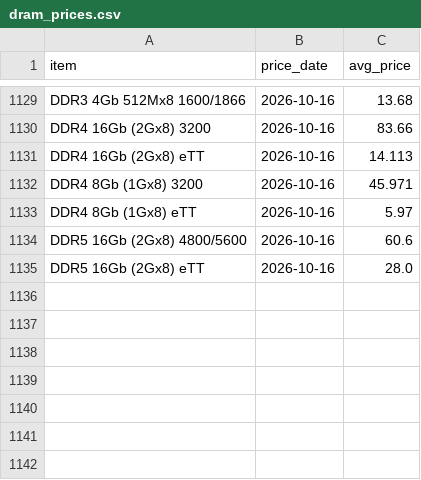
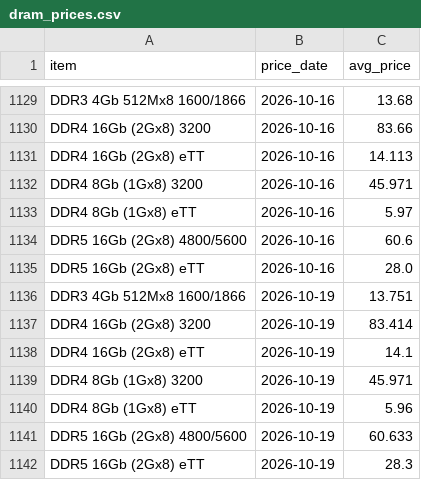
Before and after one commit to ChrisHo0317/Local_Dashboard, a CSV file: data/dram_prices.csv, drawn as a sheet; only a part is shown, gaps mark what is left out; the diff names each change by its address in the sheet, - before the commit and + after, or states it on an @@ line.

```diff
--- a/data/dram_prices.csv
+++ b/data/dram_prices.csv
+row 1136: DDR3 4Gb 512Mx8 1600/1866 | 2026-10-19 | 13.751
+row 1137: DDR4 16Gb (2Gx8) 3200 | 2026-10-19 | 83.414
+row 1138: DDR4 16Gb (2Gx8) eTT | 2026-10-19 | 14.1
+row 1139: DDR4 8Gb (1Gx8) 3200 | 2026-10-19 | 45.971
+row 1140: DDR4 8Gb (1Gx8) eTT | 2026-10-19 | 5.96
+row 1141: DDR5 16Gb (2Gx8) 4800/5600 | 2026-10-19 | 60.633
+row 1142: DDR5 16Gb (2Gx8) eTT | 2026-10-19 | 28.3
```
Also changed, not shown: data/bond_yields.csv, data/btc_prices.csv, 5 other files.
